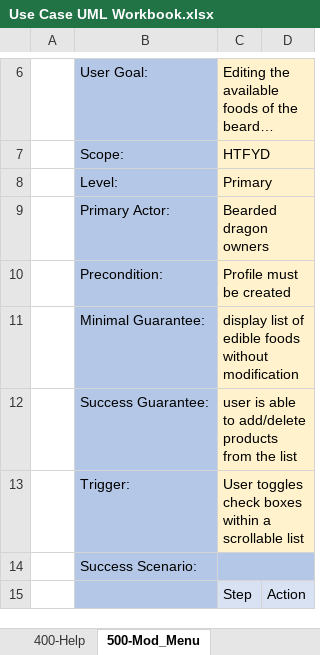
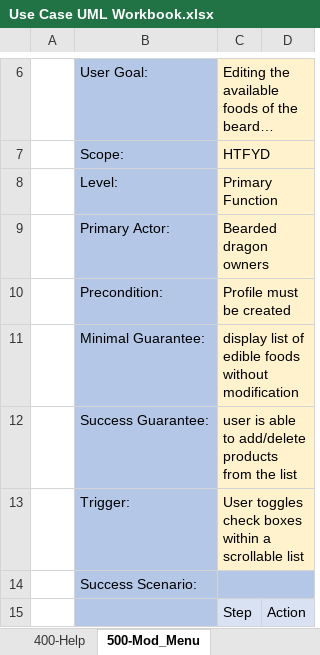
Before and after one commit to nagalil-hanoj-hteal3/SE370-2022-Team4-HowToFeedYourDragon, an Excel workbook: Labs/Use Case UML Workbook.xlsx, sheet 500-Mod_Menu, drawn as a sheet; only a part is shown, gaps mark what is left out; long unchanged cells end in …; values as stored, in another font and other column widths than the file's, no borders; the diff names each change by its address in the sheet, - before the commit and + after, or states it on an @@ line.

```diff
--- a/Labs/Use Case UML Workbook.xlsx (sheet 500-Mod_Menu)
+++ b/Labs/Use Case UML Workbook.xlsx (sheet 500-Mod_Menu)
-C8: Primary
+C8: Primary Function
```
Also changed, not shown: sheet 300-Menu, sheet 100 - Login, sheet 201 - New, sheet 400-Help, sheet 200 - Edit, other sheet tabs, 9 other files.
